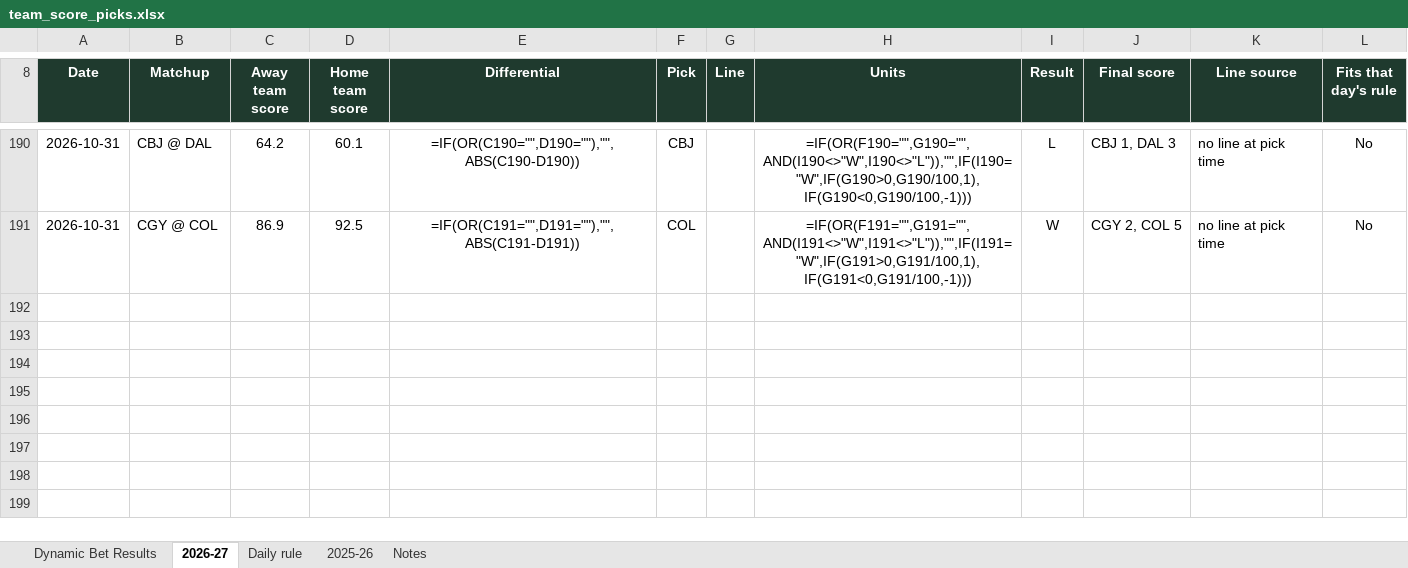
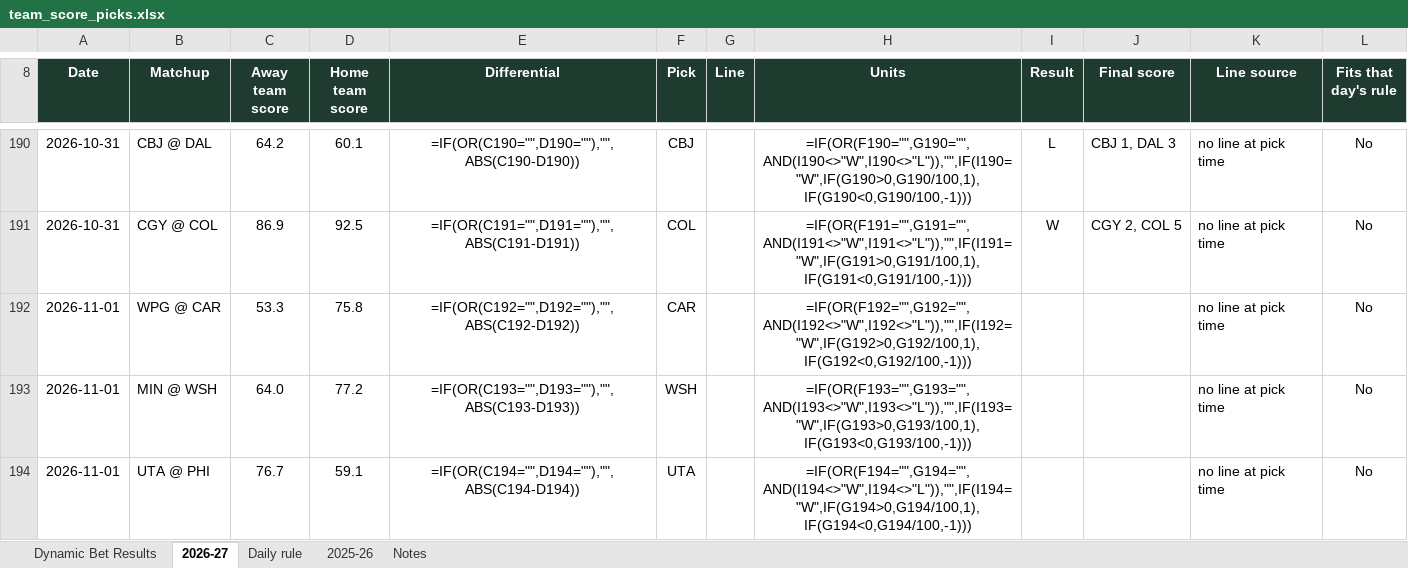
Before and after one commit to starsviz/starsviz.github.io, an Excel workbook: team_score_picks.xlsx, sheet 2026-27, drawn as a sheet; only a part is shown, gaps mark what is left out; values as stored, in another font and other column widths than the file's, no borders; formulas without a stored value are shown as written; conditional formats not drawn; the diff covers the shown part only; the diff names each change by its address in the sheet, - before the commit and + after, or states it on an @@ line.

```diff
--- a/team_score_picks.xlsx (sheet 2026-27)
+++ b/team_score_picks.xlsx (sheet 2026-27)
+row 192: 2026-11-01 | WPG @ CAR | 53.3 | 75.8 | =IF(OR(C192="",D192=""),"",ABS(C192-D192)) | CAR |  | =IF(OR(F192="",G192="",AND(I192<>"W",I192<>"L")),"",IF(I192="W",IF(G192>0,G192/100,1),IF(G192<0,G192/100,-1))) |  |  | no line at pick time | No
+row 193: 2026-11-01 | MIN @ WSH | 64.0 | 77.2 | =IF(OR(C193="",D193=""),"",ABS(C193-D193)) | WSH |  | =IF(OR(F193="",G193="",AND(I193<>"W",I193<>"L")),"",IF(I193="W",IF(G193>0,G193/100,1),IF(G193<0,G193/100,-1))) |  |  | no line at pick time | No
+row 194: 2026-11-01 | UTA @ PHI | 76.7 | 59.1 | =IF(OR(C194="",D194=""),"",ABS(C194-D194)) | UTA |  | =IF(OR(F194="",G194="",AND(I194<>"W",I194<>"L")),"",IF(I194="W",IF(G194>0,G194/100,1),IF(G194<0,G194/100,-1))) |  |  | no line at pick time | No
```
Also changed, not shown: 2 added rows and 4 edited cells elsewhere in this sheet, sheet Notes, 2 other files.
